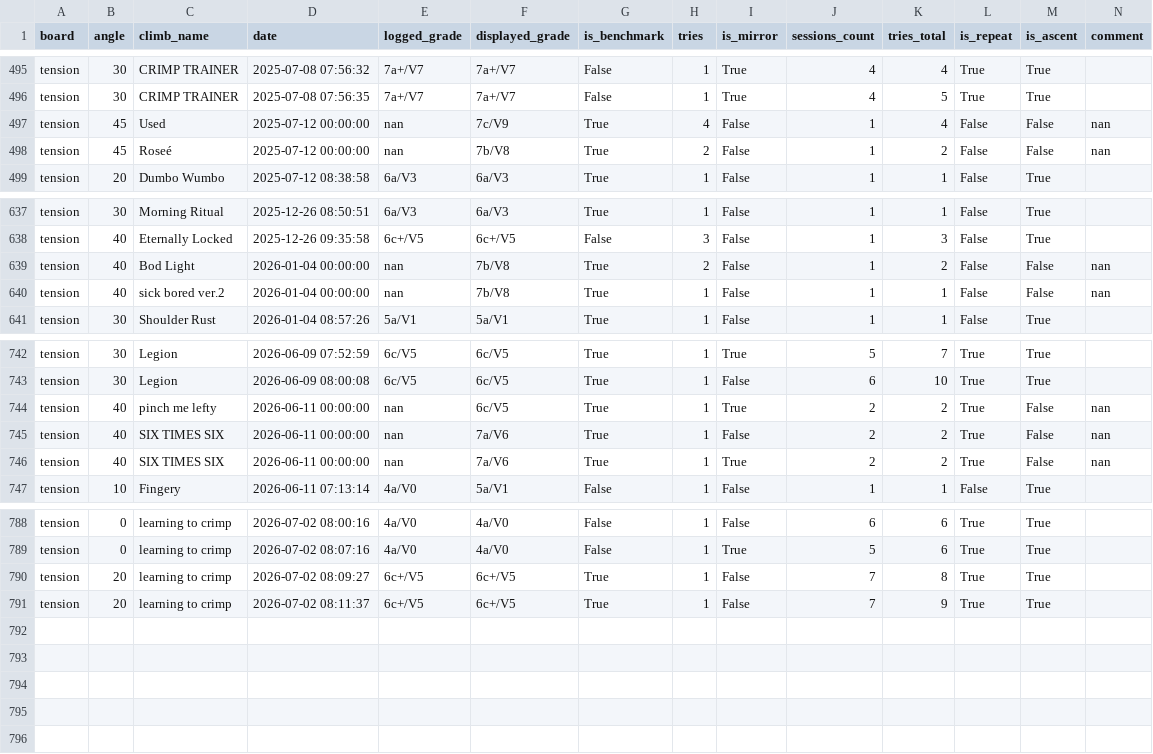
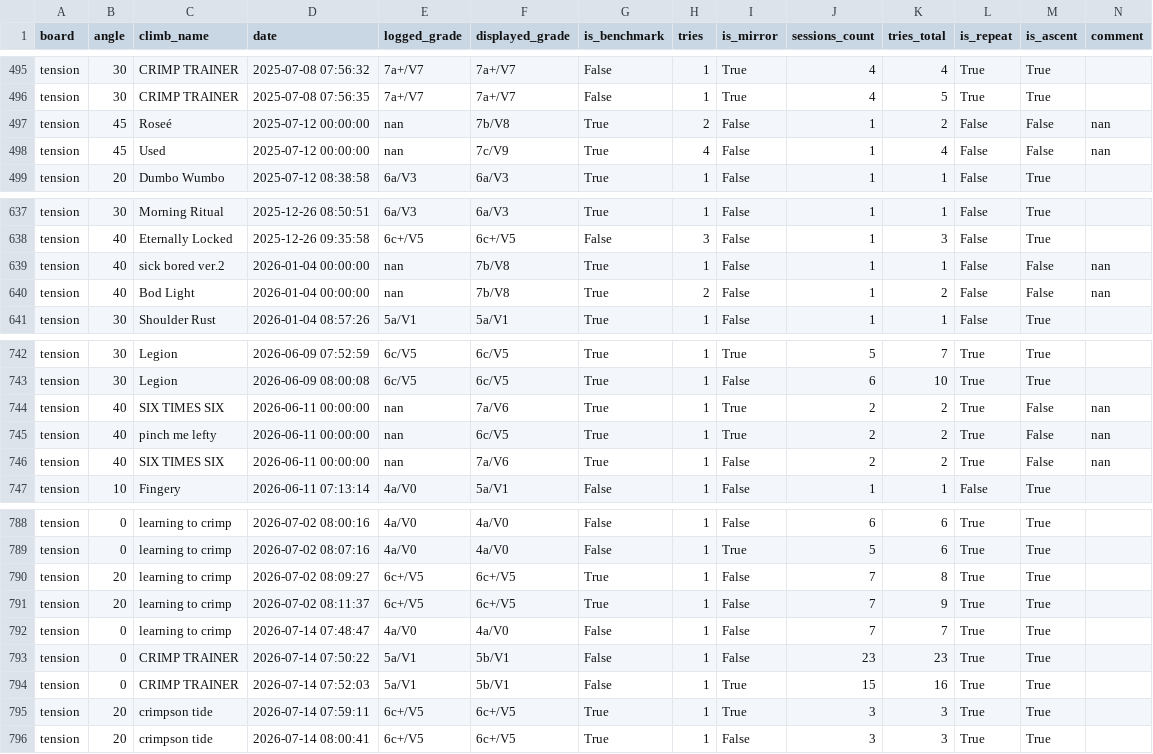
Before and after one commit to b-slim/b-slim.github.io, a CSV file: logbook.csv, drawn as a sheet; only a part is shown, gaps mark what is left out.

```diff
--- a/logbook.csv
+++ b/logbook.csv
@@ -496,4 +496,4 @@ tension,30,CRIMP TRAINER,2025-07-08 07:56:32,7a+/V7,7a+/V7,False,1,True,4,4,True
 tension,30,CRIMP TRAINER,2025-07-08 07:56:35,7a+/V7,7a+/V7,False,1,True,4,5,True,True,
+tension,45,Roseé,2025-07-12 00:00:00,nan,7b/V8,True,2,False,1,2,False,False,nan
 tension,45,Used,2025-07-12 00:00:00,nan,7c/V9,True,4,False,1,4,False,False,nan
-tension,45,Roseé,2025-07-12 00:00:00,nan,7b/V8,True,2,False,1,2,False,False,nan
 tension,20,Dumbo Wumbo,2025-07-12 08:38:58,6a/V3,6a/V3,True,1,False,1,1,False,True,
@@ -638,4 +638,4 @@ tension,30,Morning Ritual,2025-12-26 08:50:51,6a/V3,6a/V3,True,1,False,1,1,False
 tension,40,Eternally Locked,2025-12-26 09:35:58,6c+/V5,6c+/V5,False,3,False,1,3,False,True,
+tension,40,sick bored ver.2,2026-01-04 00:00:00,nan,7b/V8,True,1,False,1,1,False,False,nan
 tension,40,Bod Light,2026-01-04 00:00:00,nan,7b/V8,True,2,False,1,2,False,False,nan
-tension,40,sick bored ver.2,2026-01-04 00:00:00,nan,7b/V8,True,1,False,1,1,False,False,nan
 tension,30,Shoulder Rust,2026-01-04 08:57:26,5a/V1,5a/V1,True,1,False,1,1,False,True,
@@ -743,5 +743,5 @@ tension,30,Legion,2026-06-09 07:52:59,6c/V5,6c/V5,True,1,True,5,7,True,True,
 tension,30,Legion,2026-06-09 08:00:08,6c/V5,6c/V5,True,1,False,6,10,True,True,
+tension,40,SIX TIMES SIX,2026-06-11 00:00:00,nan,7a/V6,True,1,True,2,2,True,False,nan
 tension,40,pinch me lefty,2026-06-11 00:00:00,nan,6c/V5,True,1,True,2,2,True,False,nan
 tension,40,SIX TIMES SIX,2026-06-11 00:00:00,nan,7a/V6,True,1,False,2,2,True,False,nan
-tension,40,SIX TIMES SIX,2026-06-11 00:00:00,nan,7a/V6,True,1,True,2,2,True,False,nan
 tension,10,Fingery,2026-06-11 07:13:14,4a/V0,5a/V1,False,1,False,1,1,False,True,
@@ -791 +791,6 @@ tension,20,learning to crimp,2026-07-02 08:09:27,6c+/V5,6c+/V5,True,1,False,7,8,
 tension,20,learning to crimp,2026-07-02 08:11:37,6c+/V5,6c+/V5,True,1,False,7,9,True,True,
+tension,0,learning to crimp,2026-07-14 07:48:47,4a/V0,4a/V0,False,1,False,7,7,True,True,
+tension,0,CRIMP TRAINER,2026-07-14 07:50:22,5a/V1,5b/V1,False,1,False,23,23,True,True,
+tension,0,CRIMP TRAINER,2026-07-14 07:52:03,5a/V1,5b/V1,False,1,True,15,16,True,True,
+tension,20,crimpson tide,2026-07-14 07:59:11,6c+/V5,6c+/V5,True,1,True,3,3,True,True,
+tension,20,crimpson tide,2026-07-14 08:00:41,6c+/V5,6c+/V5,True,1,False,3,3,True,True,
```
Also changed, not shown: 1 other file.
